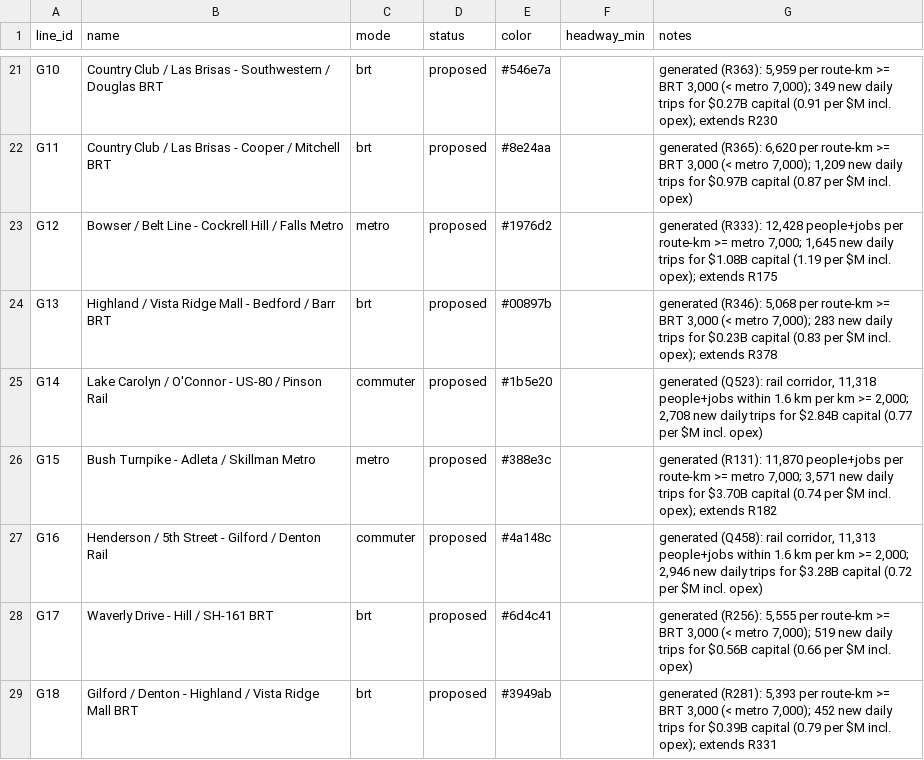
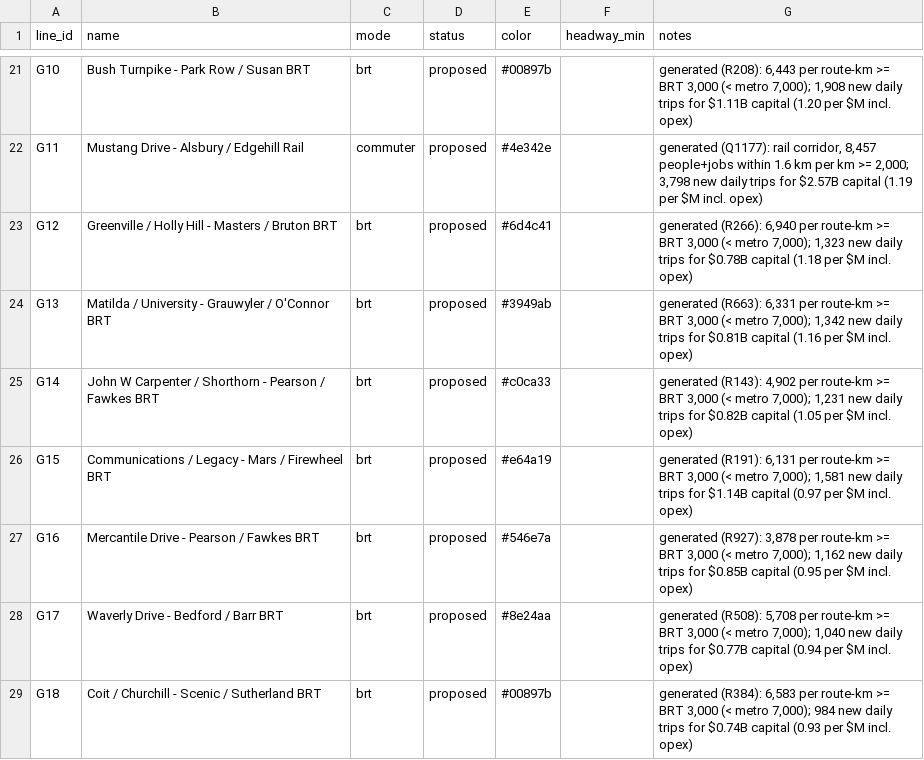
Before and after one commit to dgoodenough/dfw-transit, a CSV file: generated/dfw/lines.csv, drawn as a sheet; only a part is shown, gaps mark what is left out; the diff covers the shown part only; the diff names each change by its address in the sheet, - before the commit and + after, or states it on an @@ line.

```diff
--- a/generated/dfw/lines.csv
+++ b/generated/dfw/lines.csv
-B21 (name): Country Club / Las Brisas - Southwestern / Douglas BRT
+B21 (name): Bush Turnpike - Park Row / Susan BRT
-E21 (color): #546e7a
+E21 (color): #00897b
-G21 (notes): generated (R363): 5,959 per route-km >= BRT 3,000 (< metro 7,000); 349 new daily trips for $0.27B capital (0.91 per $M incl. opex); extends R230
+G21 (notes): generated (R208): 6,443 per route-km >= BRT 3,000 (< metro 7,000); 1,908 new daily trips for $1.11B capital (1.20 per $M incl. opex)
-B22 (name): Country Club / Las Brisas - Cooper / Mitchell BRT
+B22 (name): Mustang Drive - Alsbury / Edgehill Rail
-C22 (mode): brt
+C22 (mode): commuter
-E22 (color): #8e24aa
+E22 (color): #4e342e
-G22 (notes): generated (R365): 6,620 per route-km >= BRT 3,000 (< metro 7,000); 1,209 new daily trips for $0.97B capital (0.87 per $M…
+G22 (notes): generated (Q1177): rail corridor, 8,457 people+jobs within 1.6 km per km >= 2,000; 3,798 new daily trips for $2.57B capital (1.19 per $M…
-B23 (name): Bowser / Belt Line - Cockrell Hill / Falls Metro
+B23 (name): Greenville / Holly Hill - Masters / Bruton BRT
-C23 (mode): metro
+C23 (mode): brt
-E23 (color): #1976d2
+E23 (color): #6d4c41
-G23 (notes): generated (R333): 12,428 people+jobs per route-km >= metro 7,000; 1,645 new daily trips for $1.08B capital (1.19 per $M incl. opex); extends R175
+G23 (notes): generated (R266): 6,940 per route-km >= BRT 3,000 (< metro 7,000); 1,323 new daily trips for $0.78B capital (1.18 per $M incl. opex)
-B24 (name): Highland / Vista Ridge Mall - Bedford / Barr BRT
+B24 (name): Matilda / University - Grauwyler / O'Connor BRT
-E24 (color): #00897b
+E24 (color): #3949ab
-G24 (notes): generated (R346): 5,068 per route-km >= BRT 3,000 (< metro 7,000); 283 new daily trips for $0.23B capital (0.83 per $M incl. opex); extends R378
+G24 (notes): generated (R663): 6,331 per route-km >= BRT 3,000 (< metro 7,000); 1,342 new daily trips for $0.81B capital (1.16 per $M incl. opex)
-B25 (name): Lake Carolyn / O'Connor - US-80 / Pinson Rail
+B25 (name): John W Carpenter / Shorthorn - Pearson / Fawkes BRT
-C25 (mode): commuter
+C25 (mode): brt
-E25 (color): #1b5e20
+E25 (color): #c0ca33
-G25 (notes): generated (Q523): rail corridor, 11,318 people+jobs within 1.6 km per km >= 2,000; 2,708 new daily trips for $2.84B capital (0.77 per $M…
+G25 (notes): generated (R143): 4,902 per route-km >= BRT 3,000 (< metro 7,000); 1,231 new daily trips for $0.82B capital (1.05 per $M…
-B26 (name): Bush Turnpike - Adleta / Skillman Metro
+B26 (name): Communications / Legacy - Mars / Firewheel BRT
-C26 (mode): metro
+C26 (mode): brt
-E26 (color): #388e3c
+E26 (color): #e64a19
-G26 (notes): generated (R131): 11,870 people+jobs per route-km >= metro 7,000; 3,571 new daily trips for $3.70B capital (0.74 per $M incl. opex); extends R182
+G26 (notes): generated (R191): 6,131 per route-km >= BRT 3,000 (< metro 7,000); 1,581 new daily trips for $1.14B capital (0.97 per $M incl. opex)
-B27 (name): Henderson / 5th Street - Gilford / Denton Rail
+B27 (name): Mercantile Drive - Pearson / Fawkes BRT
-C27 (mode): commuter
+C27 (mode): brt
-E27 (color): #4a148c
+E27 (color): #546e7a
-G27 (notes): generated (Q458): rail corridor, 11,313 people+jobs within 1.6 km per km >= 2,000; 2,946 new daily trips for $3.28B capital (0.72 per $M…
+G27 (notes): generated (R927): 3,878 per route-km >= BRT 3,000 (< metro 7,000); 1,162 new daily trips for $0.85B capital (0.95 per $M…
-B28 (name): Waverly Drive - Hill / SH-161 BRT
+B28 (name): Waverly Drive - Bedford / Barr BRT
-E28 (color): #6d4c41
+E28 (color): #8e24aa
-G28 (notes): generated (R256): 5,555 per route-km >= BRT 3,000 (< metro 7,000); 519 new daily trips for $0.56B capital (0.66 per $M…
+G28 (notes): generated (R508): 5,708 per route-km >= BRT 3,000 (< metro 7,000); 1,040 new daily trips for $0.77B capital (0.94 per $M…
-B29 (name): Gilford / Denton - Highland / Vista Ridge Mall BRT
+B29 (name): Coit / Churchill - Scenic / Sutherland BRT
-E29 (color): #3949ab
+E29 (color): #00897b
-G29 (notes): generated (R281): 5,393 per route-km >= BRT 3,000 (< metro 7,000); 452 new daily trips for $0.39B capital (0.79 per $M incl. opex); extends R331
+G29 (notes): generated (R384): 6,583 per route-km >= BRT 3,000 (< metro 7,000); 984 new daily trips for $0.74B capital (0.93 per $M incl. opex)
```
Also changed, not shown: 7 added rows and 94 edited cells elsewhere in this file, generated/dfw/line_stops.csv, generated/dfw/transfers.csv, 10 other files.
